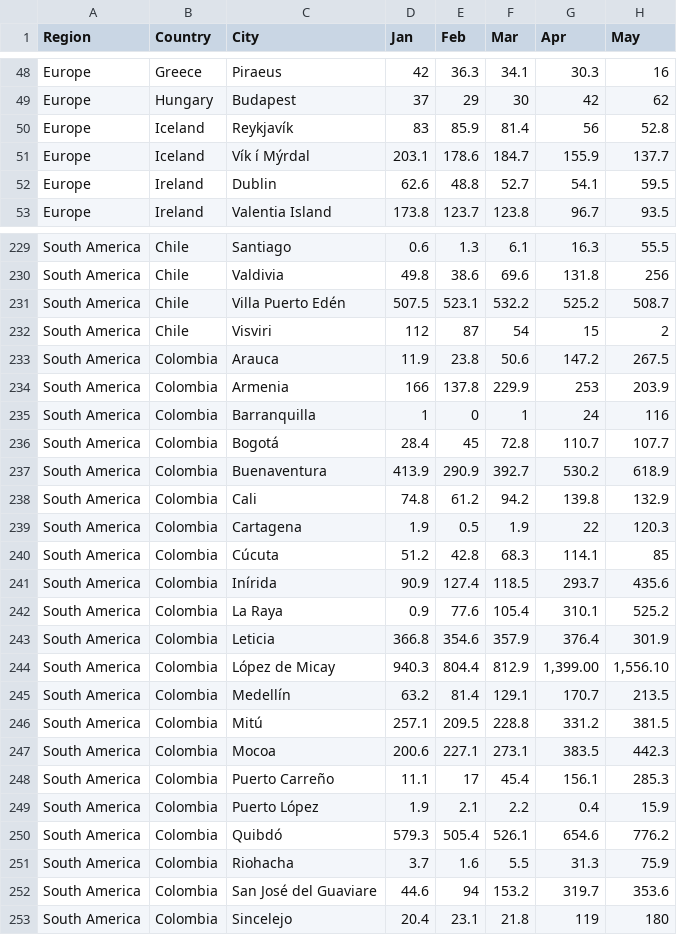
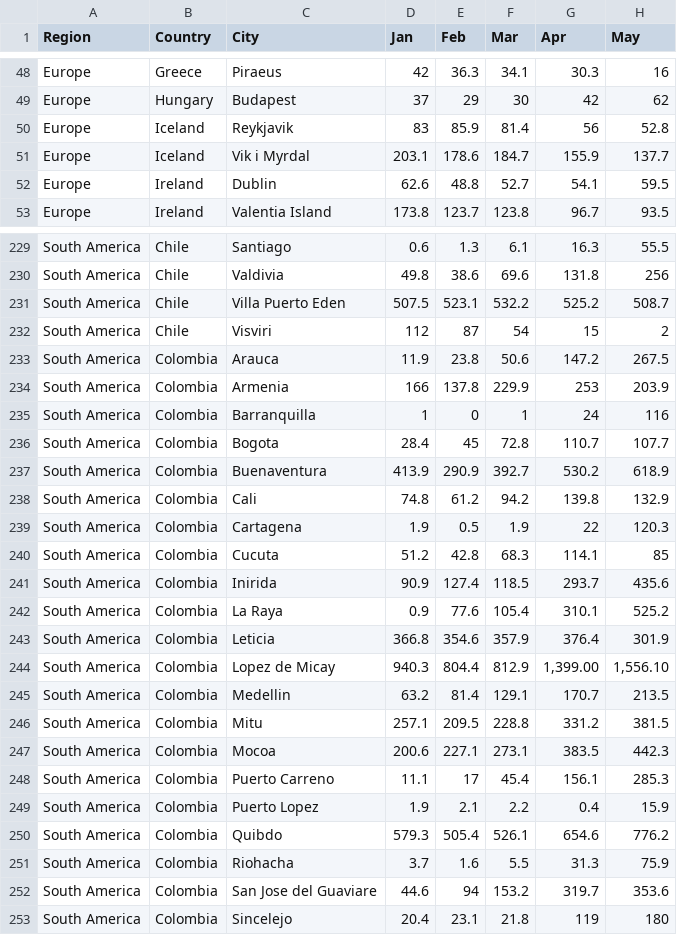
Before and after one commit to kidcancerlab/NCH_Coder_Upgrade, a TSV file: Sessions/beginner_monday/weather_precip.tsv, drawn as a sheet; only a part is shown, gaps mark what is left out; the diff covers the shown part only; the diff names each change by its address in the sheet, - before the commit and + after, or states it on an @@ line.

Commit message:
Update weather_precip.tsv
Removed letters with special characters since matt was getting and error when reading it in

```diff
--- a/Sessions/beginner_monday/weather_precip.tsv
+++ b/Sessions/beginner_monday/weather_precip.tsv
-C50 (City): Reykjavík
+C50 (City): Reykjavik
-C51 (City): Vík í Mýrdal
+C51 (City): Vik i Myrdal
-C231 (City): Villa Puerto Edén
+C231 (City): Villa Puerto Eden
-C236 (City): Bogotá
+C236 (City): Bogota
-C240 (City): Cúcuta
+C240 (City): Cucuta
-C241 (City): Inírida
+C241 (City): Inirida
-C244 (City): López de Micay
+C244 (City): Lopez de Micay
-C245 (City): Medellín
+C245 (City): Medellin
-C246 (City): Mitú
+C246 (City): Mitu
-C248 (City): Puerto Carreño
+C248 (City): Puerto Carreno
-C249 (City): Puerto López
+C249 (City): Puerto Lopez
-C250 (City): Quibdó
+C250 (City): Quibdo
-C252 (City): San José del Guaviare
+C252 (City): San Jose del Guaviare
```
Also changed, not shown: 51 edited cells elsewhere in this file.
